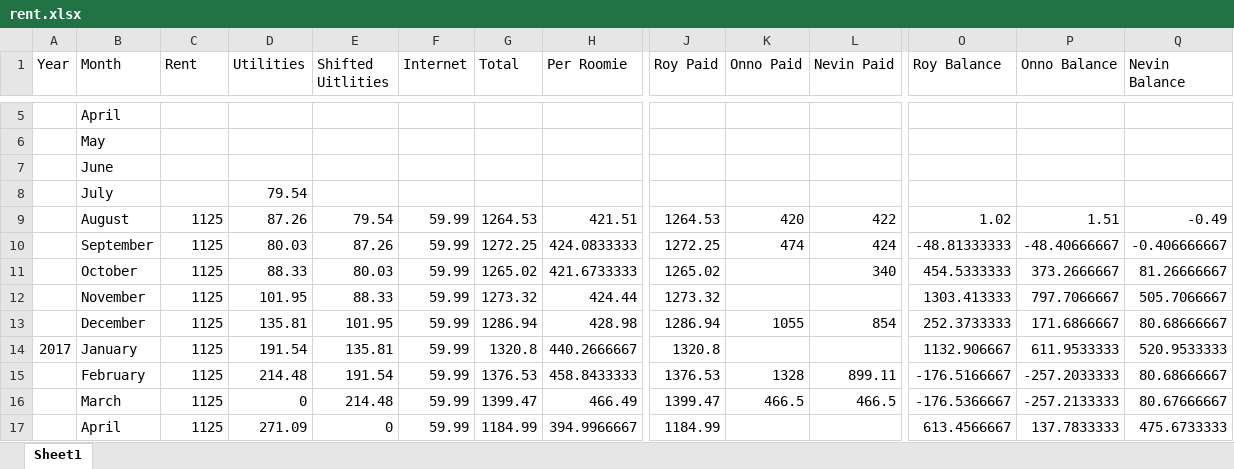
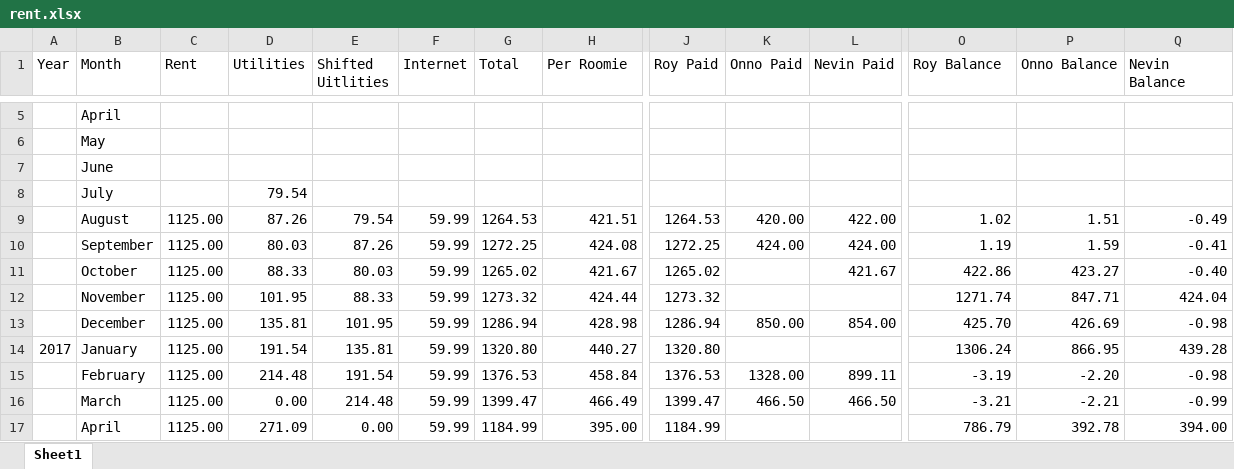
Before and after one commit to byrdie/Hayes, an Excel workbook: rent.xlsx, sheet Sheet1, drawn as a sheet; only a part is shown, gaps mark what is left out; values as stored, in another font and other column widths than the file's, no cell formats; removed rows and columns are numbered as before the commit, all else as after; rows hold the shown columns only; the diff covers the shown part only; the diff names each change by its address in the sheet, - before the commit and + after, or states it on an @@ line.

Commit message:
Fixed a few problems caused by green mayflies

```diff
--- a/rent.xlsx (sheet Sheet1)
+++ b/rent.xlsx (sheet Sheet1)
-C9 (Rent): 1125
+C9 (Rent): 1125.00
-K9 (Onno Paid): 420
+K9 (Onno Paid): 420.00
-L9 (Nevin Paid): 422
+L9 (Nevin Paid): 422.00
-row 10:  | September | 1125 | 80.03 | 87.26 | 59.99 | 1272.25 | 424.0833333 | 1272.25 | 474 | 424 | -48.81333333 | -48.40666667 | -0.406666667
-row 11:  | October | 1125 | 88.33 | 80.03 | 59.99 | 1265.02 | 421.6733333 | 1265.02 |  | 340 | 454.5333333 | 373.2666667 | 81.26666667
+row 10:  | September | 1125.00 | 80.03 | 87.26 | 59.99 | 1272.25 | 424.08 | 1272.25 | 424.00 | 424.00 | 1.19 | 1.59 | -0.41
+row 11:  | October | 1125.00 | 88.33 | 80.03 | 59.99 | 1265.02 | 421.67 | 1265.02 |  | 421.67 | 422.86 | 423.27 | -0.40
-C12:C15 (Rent): 1125
+C12:C15 (Rent): 1125.00
-O12 (Roy Balance): 1303.413333
+O12 (Roy Balance): 1271.74
-P12 (Onno Balance): 797.7066667
+P12 (Onno Balance): 847.71
-Q12 (Nevin Balance): 505.7066667
+Q12 (Nevin Balance): 424.04
-K13 (Onno Paid): 1055
+K13 (Onno Paid): 850.00
-L13 (Nevin Paid): 854
+L13 (Nevin Paid): 854.00
-O13 (Roy Balance): 252.3733333
+O13 (Roy Balance): 425.70
-P13 (Onno Balance): 171.6866667
+P13 (Onno Balance): 426.69
-Q13 (Nevin Balance): 80.68666667
+Q13 (Nevin Balance): -0.98
-G14 (Total): 1320.8
+G14 (Total): 1320.80
-H14 (Per Roomie): 440.2666667
+H14 (Per Roomie): 440.27
-J14 (Roy Paid): 1320.8
+J14 (Roy Paid): 1320.80
-O14 (Roy Balance): 1132.906667
+O14 (Roy Balance): 1306.24
-P14 (Onno Balance): 611.9533333
+P14 (Onno Balance): 866.95
-Q14 (Nevin Balance): 520.9533333
+Q14 (Nevin Balance): 439.28
-H15 (Per Roomie): 458.8433333
+H15 (Per Roomie): 458.84
-K15 (Onno Paid): 1328
+K15 (Onno Paid): 1328.00
-O15 (Roy Balance): -176.5166667
+O15 (Roy Balance): -3.19
-P15 (Onno Balance): -257.2033333
+P15 (Onno Balance): -2.20
-Q15 (Nevin Balance): 80.68666667
+Q15 (Nevin Balance): -0.98
-row 16:  | March | 1125 | 0 | 214.48 | 59.99 | 1399.47 | 466.49 | 1399.47 | 466.5 | 466.5 | -176.5366667 | -257.2133333 | 80.67666667
-row 17:  | April | 1125 | 271.09 | 0 | 59.99 | 1184.99 | 394.9966667 | 1184.99 |  |  | 613.4566667 | 137.7833333 | 475.6733333
+row 16:  | March | 1125.00 | 0.00 | 214.48 | 59.99 | 1399.47 | 466.49 | 1399.47 | 466.50 | 466.50 | -3.21 | -2.21 | -0.99
+row 17:  | April | 1125.00 | 271.09 | 0.00 | 59.99 | 1184.99 | 395.00 | 1184.99 |  |  | 786.79 | 392.78 | 394.00
```
Also changed, not shown: 14 added rows, 14 removed rows and 30 edited cells elsewhere in this sheet, cell formats.
